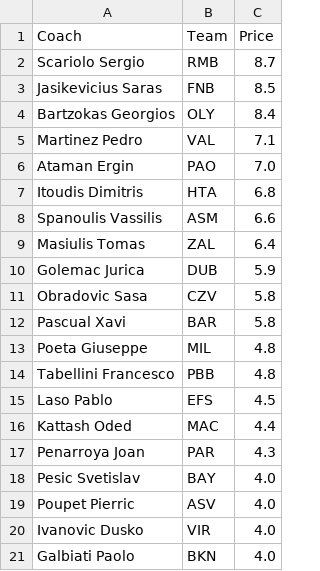
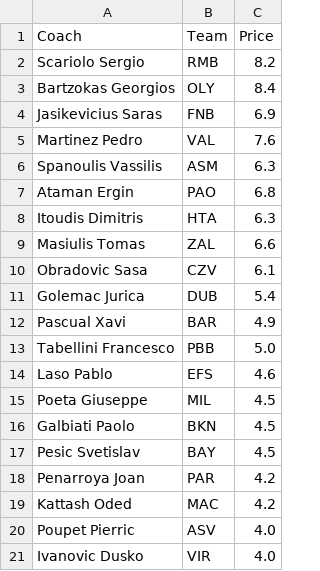
Before and after one commit to chris-ptr/euroleaguefantasy-credit-calculator, a CSV file: data/coaches.csv, drawn as a sheet.

```diff
--- a/data/coaches.csv
+++ b/data/coaches.csv
@@ -1,21 +1,21 @@
 Coach,Team,Price
-Scariolo Sergio,RMB,8.7
-Jasikevicius Saras,FNB,8.5
+Scariolo Sergio,RMB,8.2
 Bartzokas Georgios,OLY,8.4
-Martinez Pedro,VAL,7.1
-Ataman Ergin,PAO,7.0
-Itoudis Dimitris,HTA,6.8
-Spanoulis Vassilis,ASM,6.6
-Masiulis Tomas,ZAL,6.4
-Golemac Jurica,DUB,5.9
-Obradovic Sasa,CZV,5.8
-Pascual Xavi,BAR,5.8
-Poeta Giuseppe,MIL,4.8
-Tabellini Francesco,PBB,4.8
-Laso Pablo,EFS,4.5
-Kattash Oded,MAC,4.4
-Penarroya Joan,PAR,4.3
-Pesic Svetislav,BAY,4.0
+Jasikevicius Saras,FNB,6.9
+Martinez Pedro,VAL,7.6
+Spanoulis Vassilis,ASM,6.3
+Ataman Ergin,PAO,6.8
+Itoudis Dimitris,HTA,6.3
+Masiulis Tomas,ZAL,6.6
+Obradovic Sasa,CZV,6.1
+Golemac Jurica,DUB,5.4
+Pascual Xavi,BAR,4.9
+Tabellini Francesco,PBB,5.0
+Laso Pablo,EFS,4.6
+Poeta Giuseppe,MIL,4.5
+Galbiati Paolo,BKN,4.5
+Pesic Svetislav,BAY,4.5
+Penarroya Joan,PAR,4.2
+Kattash Oded,MAC,4.2
 Poupet Pierric,ASV,4.0
 Ivanovic Dusko,VIR,4.0
-Galbiati Paolo,BKN,4.0
```
Also changed, not shown: data/players.csv.
